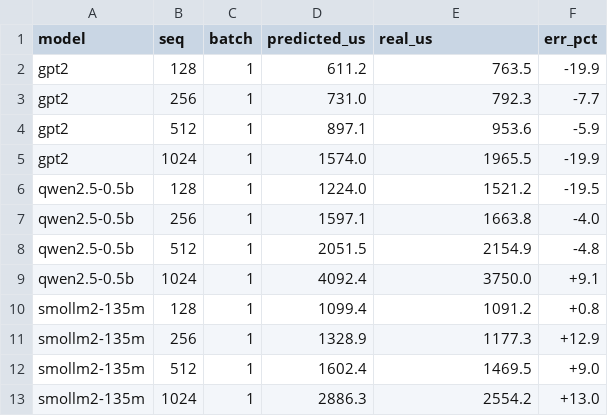
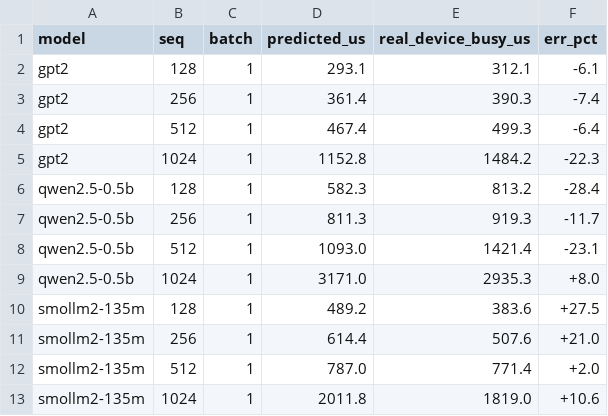
Before and after one commit to scalesim-project/SCALE-Sim, a CSV file: scalesim/calibration_pure/prediction_vs_real_tpuv6e.csv, drawn as a sheet.

Commit message:
v6e: final whole-model compensation (a0 free, device-busy basis)
Refit v6e on the unified pipeline (pure model/tpuv6e ops, f32 calib_mlir graphs,
device-busy truth) via fit_compensation_pure.py --gen tpuv6e --free-a0. v6e needs
a0 FREE (not v4's a0=1): it's fast enough that Sum(GEMM) > device-busy truth for
GEMM-heavy models (smollm2 272 GEMMs, 4/12 points), which makes a0=1 give a negative
a1. Result: a0=0.4698, a1=0.0246, C0=161.1, C1=0; in-sample 13.5% MAPE, LOMO 22.6%
(device-busy is small+noisy at batch-1 -> higher than the wall-clock-basis ~10%).
Added --free-a0 to fit_compensation_pure.py (v4 default a0=1 unchanged). Removed
superseded v6e-specific scripts (fit/build/export_*_v6e, old calib/coeffs, old-
collector datasets). Updated RESULTS + prediction_vs_real_tpuv6e.csv.

```diff
--- a/scalesim/calibration_pure/prediction_vs_real_tpuv6e.csv
+++ b/scalesim/calibration_pure/prediction_vs_real_tpuv6e.csv
@@ -1,13 +1,13 @@
-model,seq,batch,predicted_us,real_us,err_pct
-gpt2,128,1,611.2,763.5,-19.9
-gpt2,256,1,731.0,792.3,-7.7
-gpt2,512,1,897.1,953.6,-5.9
-gpt2,1024,1,1574.0,1965.5,-19.9
-qwen2.5-0.5b,128,1,1224.0,1521.2,-19.5
-qwen2.5-0.5b,256,1,1597.1,1663.8,-4.0
-qwen2.5-0.5b,512,1,2051.5,2154.9,-4.8
-qwen2.5-0.5b,1024,1,4092.4,3750.0,+9.1
-smollm2-135m,128,1,1099.4,1091.2,+0.8
-smollm2-135m,256,1,1328.9,1177.3,+12.9
-smollm2-135m,512,1,1602.4,1469.5,+9.0
-smollm2-135m,1024,1,2886.3,2554.2,+13.0
+model,seq,batch,predicted_us,real_device_busy_us,err_pct
+gpt2,128,1,293.1,312.1,-6.1
+gpt2,256,1,361.4,390.3,-7.4
+gpt2,512,1,467.4,499.3,-6.4
+gpt2,1024,1,1152.8,1484.2,-22.3
+qwen2.5-0.5b,128,1,582.3,813.2,-28.4
+qwen2.5-0.5b,256,1,811.3,919.3,-11.7
+qwen2.5-0.5b,512,1,1093.0,1421.4,-23.1
+qwen2.5-0.5b,1024,1,3171.0,2935.3,+8.0
+smollm2-135m,128,1,489.2,383.6,+27.5
+smollm2-135m,256,1,614.4,507.6,+21.0
+smollm2-135m,512,1,787.0,771.4,+2.0
+smollm2-135m,1024,1,2011.8,1819.0,+10.6
```
Also changed, not shown: 9 other files.
